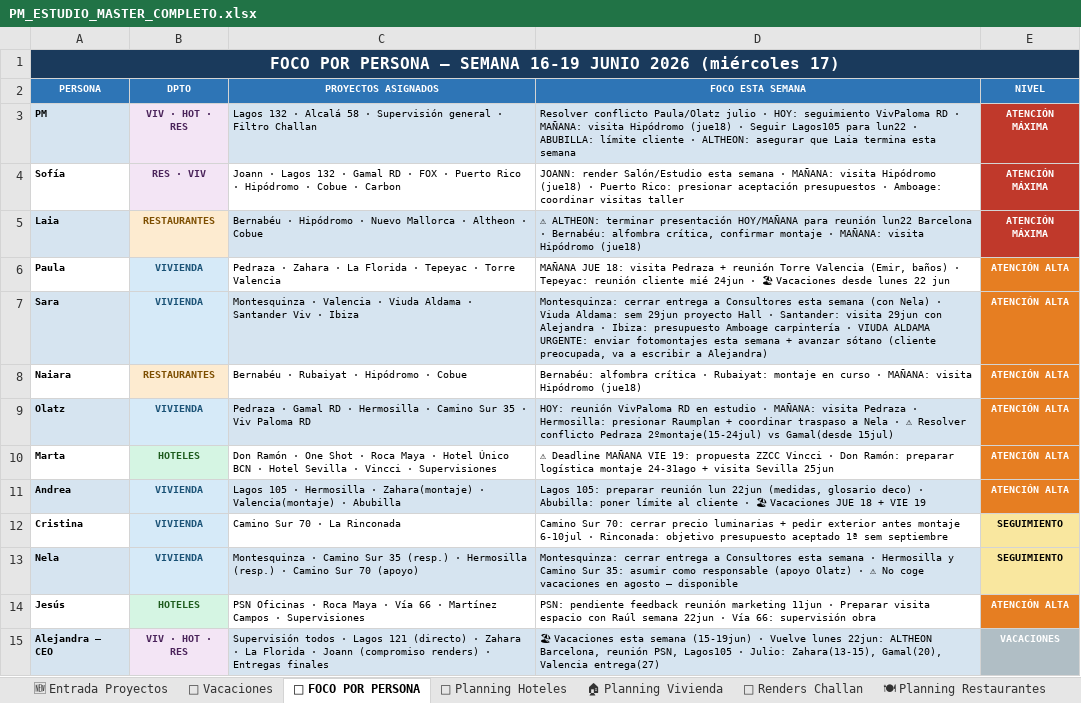
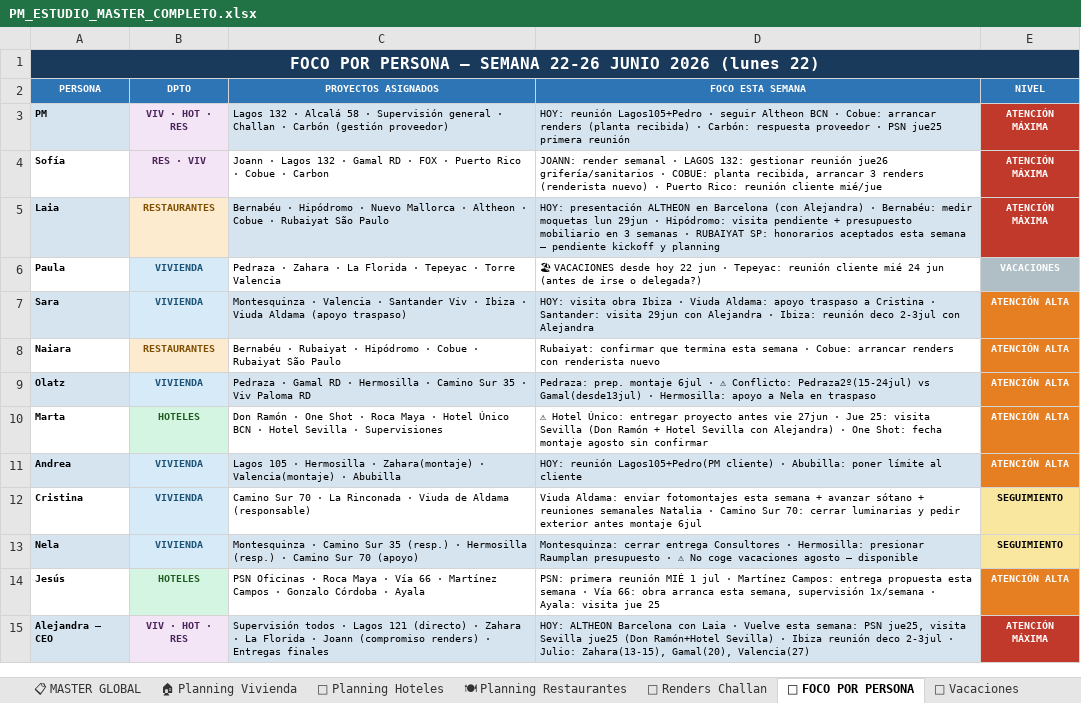
Before and after one commit to javierjimenezcisneros-create/apds-pm-estudio, an Excel workbook: PM_ESTUDIO_MASTER_COMPLETO.xlsx, sheet 👤 FOCO POR PERSONA, drawn as a sheet; values as stored, in another font and other column widths than the file's, no borders; the diff names each change by its address in the sheet, - before the commit and + after, or states it on an @@ line.

```diff
--- a/PM_ESTUDIO_MASTER_COMPLETO.xlsx (sheet 👤 FOCO POR PERSONA)
+++ b/PM_ESTUDIO_MASTER_COMPLETO.xlsx (sheet 👤 FOCO POR PERSONA)
@@ sheet tab order changed: 📋 MASTER GLOBAL | 🏠 Planning Vivienda | 🏨 Planning Hoteles | 🍽 Planning Restaurantes | 🎨 Renders Challan | 👤 FOCO POR PERSONA | 📅 Vacaciones @@
-A1 (PERSONA): …— SEMANA 16-19 JUNIO 2026 (miércoles 17)
+A1 (PERSONA): …— SEMANA 22-26 JUNIO 2026 (lunes 22)
-C3 (PROYECTOS ASIGNADOS): …general · Filtro Challan
+C3 (PROYECTOS ASIGNADOS): …general · Challan · Carbón (gestión proveedor)
-D3 (FOCO ESTA SEMANA): Resolver conflicto Paula/Olatz julio · HOY: seguimiento VivPaloma RD · MAÑANA: visita Hipódromo (jue18) · Seguir Lagos105 para lun22 · ABUBILLA: límite cliente · ALTHEON: asegurar que Laia termina esta semana
+D3 (FOCO ESTA SEMANA): HOY: reunión Lagos105+Pedro · seguir Altheon BCN · Cobue: arrancar renders (planta recibida) · Carbón: respuesta proveedor · PSN jue25 primera reunión
-C4 (PROYECTOS ASIGNADOS): …Rico · Hipódromo · Cobue ·…
+C4 (PROYECTOS ASIGNADOS): …Rico · Cobue ·…
-D4 (FOCO ESTA SEMANA): JOANN: render Salón/Estudio esta semana · MAÑANA: visita Hipódromo (jue18) · Puerto Rico: presionar aceptación presupuestos · Amboage: coordinar visitas taller
+D4 (FOCO ESTA SEMANA): JOANN: render semanal · LAGOS 132: gestionar reunión jue26 grifería/sanitarios · COBUE: planta recibida, arrancar 3 renders (renderista nuevo) · Puerto Rico: reunión cliente mié/jue
-C5 (PROYECTOS ASIGNADOS): …· Cobue
+C5 (PROYECTOS ASIGNADOS): …· Cobue · Rubaiyat São Paulo
-D5 (FOCO ESTA SEMANA): ⚠ ALTHEON: terminar presentación HOY/MAÑANA para reunión lun22 Barcelona · Bernabéu: alfombra crítica, confirmar montaje · MAÑANA: visita Hipódromo (jue18)
+D5 (FOCO ESTA SEMANA): HOY: presentación ALTHEON en Barcelona (con Alejandra) · Bernabéu: medir moquetas lun 29jun · Hipódromo: visita pendiente + presupuesto mobiliario en 3 semanas · RUBAIYAT SP: honorarios aceptados esta semana — pendiente kickoff y planning
-D6 (FOCO ESTA SEMANA): MAÑANA JUE 18: visita Pedraza + reunión Torre Valencia (Emir, baños) · Tepeyac: reunión cliente mié 24jun · 🏖 Vacaciones desde lunes 22 jun
+D6 (FOCO ESTA SEMANA): 🏖 VACACIONES desde hoy 22 jun · Tepeyac: reunión cliente mié 24 jun (antes de irse o delegada?)
-E6 (NIVEL): ATENCIÓN ALTA
+E6 (NIVEL): VACACIONES
-E6 fill: #E67E22
+E6 fill: #B0BEC5
-C7 (PROYECTOS ASIGNADOS): …Valencia · Viuda Aldama · Santander Viv · Ibiza
+C7 (PROYECTOS ASIGNADOS): …Valencia · Santander Viv · Ibiza · Viuda Aldama (apoyo traspaso)
-D7 (FOCO ESTA SEMANA): Montesquinza: cerrar entrega a Consultores esta semana (con Nela) · Viuda Aldama: sem 29jun proyecto Hall · Santander: visita 29jun con Alejandra · Ibiza: presupuesto Amboage carpintería · VIUDA ALDAMA URGENTE: enviar fotomontajes esta semana + avanzar sótano (cliente preocupada, va a escribir a Alejandra)
+D7 (FOCO ESTA SEMANA): HOY: visita obra Ibiza · Viuda Aldama: apoyo traspaso a Cristina · Santander: visita 29jun con Alejandra · Ibiza: reunión deco 2-3jul con Alejandra
-C8 (PROYECTOS ASIGNADOS): …· Cobue
+C8 (PROYECTOS ASIGNADOS): …· Cobue · Rubaiyat São Paulo
-D8 (FOCO ESTA SEMANA): Bernabéu: alfombra crítica · Rubaiyat: montaje en curso · MAÑANA: visita Hipódromo (jue18)
+D8 (FOCO ESTA SEMANA): Rubaiyat: confirmar que termina esta semana · Cobue: arrancar renders con renderista nuevo
-D9 (FOCO ESTA SEMANA): HOY: reunión VivPaloma RD en estudio · MAÑANA: visita Pedraza · Hermosilla: presionar Raumplan + coordinar traspaso a Nela · ⚠ Resolver conflicto Pedraza 2ºmontaje(15-24jul) vs Gamal(desde 15jul)
+D9 (FOCO ESTA SEMANA): Pedraza: prep. montaje 6jul · ⚠ Conflicto: Pedraza2º(15-24jul) vs Gamal(desde13jul) · Hermosilla: apoyo a Nela en traspaso
-C10 (PROYECTOS ASIGNADOS): …Sevilla · Vincci · Supervisiones
+C10 (PROYECTOS ASIGNADOS): …Sevilla · Supervisiones
-D10 (FOCO ESTA SEMANA): ⚠ Deadline MAÑANA VIE 19: propuesta ZZCC Vincci · Don Ramón: preparar logística montaje 24-31ago + visita Sevilla 25jun
+D10 (FOCO ESTA SEMANA): ⚠ Hotel Único: entregar proyecto antes vie 27jun · Jue 25: visita Sevilla (Don Ramón + Hotel Sevilla con Alejandra) · One Shot: fecha montaje agosto sin confirmar
-D11 (FOCO ESTA SEMANA): Lagos 105: preparar reunión lun 22jun (medidas, glosario deco) · Abubilla: poner límite al cliente · 🏖 Vacaciones JUE 18 + VIE 19
+D11 (FOCO ESTA SEMANA): HOY: reunión Lagos105+Pedro(PM cliente) · Abubilla: poner límite al cliente
-C12 (PROYECTOS ASIGNADOS): Camino Sur 70 · La Rinconada
+C12 (PROYECTOS ASIGNADOS): Camino Sur 70 · La Rinconada · Viuda de Aldama (responsable)
-D12 (FOCO ESTA SEMANA): Camino Sur 70: cerrar precio luminarias + pedir exterior antes montaje 6-10jul · Rinconada: objetivo presupuesto aceptado 1ª sem septiembre
+D12 (FOCO ESTA SEMANA): Viuda Aldama: enviar fotomontajes esta semana + avanzar sótano + reuniones semanales Natalia · Camino Sur 70: cerrar luminarias y pedir exterior antes montaje 6jul
-D13 (FOCO ESTA SEMANA): …cerrar entrega a Consultores esta semana · Hermosilla y Camino Sur 35: asumir como responsable (apoyo Olatz) · ⚠ No coge vacaciones en agosto —…
+D13 (FOCO ESTA SEMANA): …cerrar entrega Consultores · Hermosilla: presionar Raumplan presupuesto · ⚠ No coge vacaciones agosto —…
-C14 (PROYECTOS ASIGNADOS): …Campos · Supervisiones
+C14 (PROYECTOS ASIGNADOS): …Campos · Gonzalo Córdoba · Ayala
-D14 (FOCO ESTA SEMANA): PSN: pendiente feedback reunión marketing 11jun · Preparar visita espacio con Raúl semana 22jun · Vía 66: supervisión obra
+D14 (FOCO ESTA SEMANA): PSN: primera reunión MIÉ 1 jul · Martínez Campos: entrega propuesta esta semana · Vía 66: obra arranca esta semana, supervisión 1x/semana · Ayala: visita jue 25
-D15 (FOCO ESTA SEMANA): 🏖 Vacaciones esta semana (15-19jun) · Vuelve lunes 22jun: ALTHEON Barcelona, reunión PSN, Lagos105 · Julio: Zahara(13-15), Gamal(20), Valencia entrega(27)
+D15 (FOCO ESTA SEMANA): HOY: ALTHEON Barcelona con Laia · Vuelve esta semana: PSN jue25, visita Sevilla jue25 (Don Ramón+Hotel Sevilla) · Ibiza reunión deco 2-3jul · Julio: Zahara(13-15), Gamal(20), Valencia(27)
-E15 (NIVEL): VACACIONES
+E15 (NIVEL): ATENCIÓN MÁXIMA
-E15 fill: #B0BEC5
+E15 fill: #C0392B
```
Also changed, not shown: sheet 📋 MASTER GLOBAL, sheet 📊 Resumen Alejandra, sheet 🍽 Planning Restaurantes, sheet 🆕 Entrada Proyectos, sheet 🏠 Planning Vivienda, sheet 🏨 Planning Hoteles, 1 more sheet.
